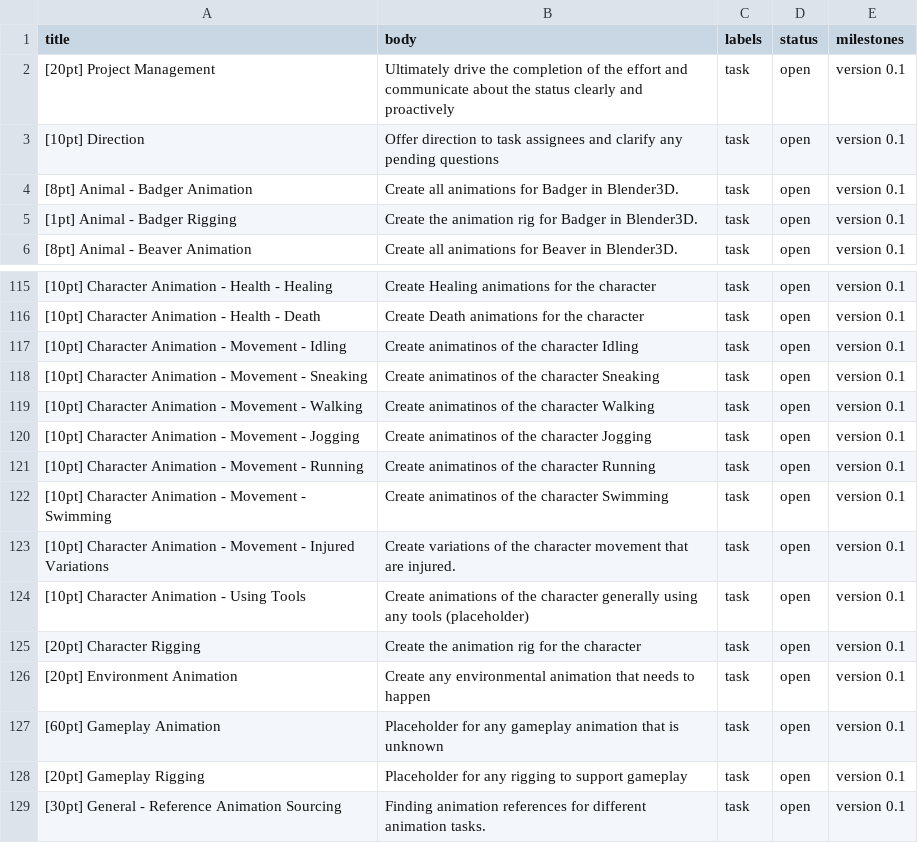
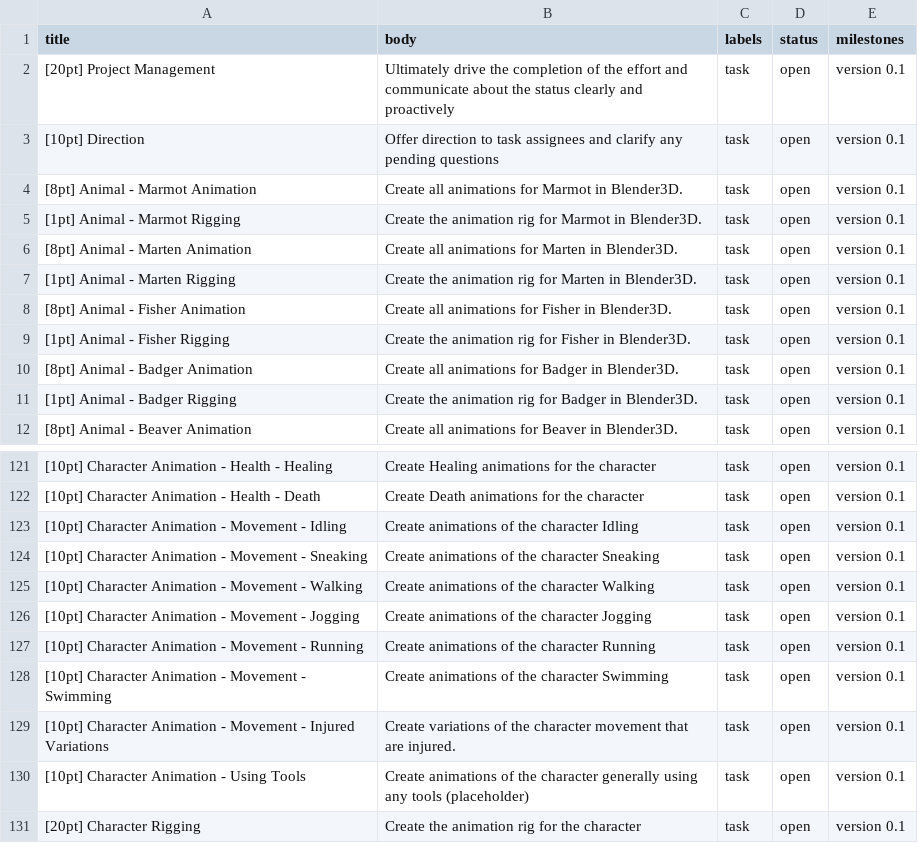
Before and after one commit to AppalachiaInteractive/com.appalachia.legal, a CSV file: work/animations.csv, drawn as a sheet; only a part is shown, gaps mark what is left out; the shorter side is filled out with more unchanged rows.

```diff
--- a/work/animations.csv
+++ b/work/animations.csv
@@ -3,2 +3,8 @@ title,body,labels,status,milestones
 [10pt] Direction,Offer direction to task assignees and clarify any pending questions,task,open,version 0.1
+[8pt] Animal - Marmot Animation,Create all animations for Marmot in Blender3D.,task,open,version 0.1
+[1pt] Animal - Marmot Rigging,Create the animation rig for Marmot in Blender3D.,task,open,version 0.1
+[8pt] Animal - Marten Animation,Create all animations for Marten in Blender3D.,task,open,version 0.1
+[1pt] Animal - Marten Rigging,Create the animation rig for Marten in Blender3D.,task,open,version 0.1
+[8pt] Animal - Fisher Animation,Create all animations for Fisher in Blender3D.,task,open,version 0.1
+[1pt] Animal - Fisher Rigging,Create the animation rig for Fisher in Blender3D.,task,open,version 0.1
 [8pt] Animal - Badger Animation,Create all animations for Badger in Blender3D.,task,open,version 0.1
@@ -116,8 +122,8 @@ title,body,labels,status,milestones
 [10pt] Character Animation - Health - Death,Create Death animations for the character,task,open,version 0.1
-[10pt] Character Animation - Movement - Idling,Create animatinos of the character Idling,task,open,version 0.1
-[10pt] Character Animation - Movement - Sneaking,Create animatinos of the character Sneaking,task,open,version 0.1
-[10pt] Character Animation - Movement - Walking,Create animatinos of the character Walking,task,open,version 0.1
-[10pt] Character Animation - Movement - Jogging,Create animatinos of the character Jogging,task,open,version 0.1
-[10pt] Character Animation - Movement - Running,Create animatinos of the character Running,task,open,version 0.1
-[10pt] Character Animation - Movement - Swimming,Create animatinos of the character Swimming,task,open,version 0.1
+[10pt] Character Animation - Movement - Idling,Create animations of the character Idling,task,open,version 0.1
+[10pt] Character Animation - Movement - Sneaking,Create animations of the character Sneaking,task,open,version 0.1
+[10pt] Character Animation - Movement - Walking,Create animations of the character Walking,task,open,version 0.1
+[10pt] Character Animation - Movement - Jogging,Create animations of the character Jogging,task,open,version 0.1
+[10pt] Character Animation - Movement - Running,Create animations of the character Running,task,open,version 0.1
+[10pt] Character Animation - Movement - Swimming,Create animations of the character Swimming,task,open,version 0.1
 [10pt] Character Animation - Movement - Injured Variations,Create variations of the character movement that are injured.,task,open,version 0.1
```
Also changed, not shown: work/audio.csv, work/code.csv, 8 other files.
